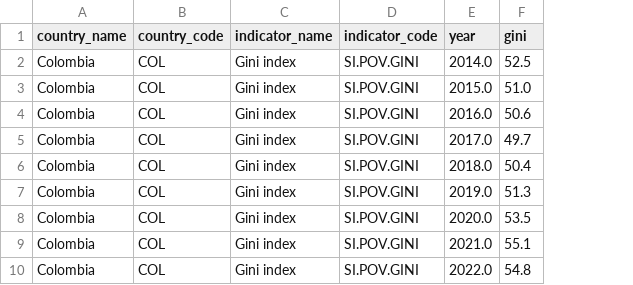
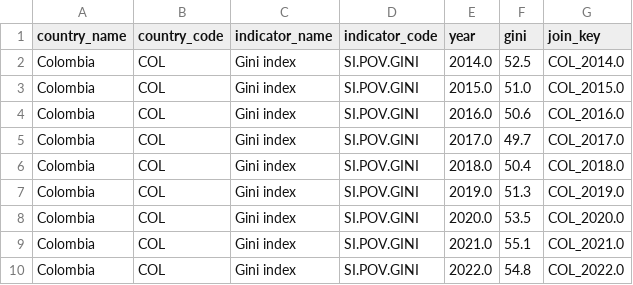
Before and after one commit to nicolasrojasv/nicolasrojasv.github.io, a CSV file: Project/data/country_gini_selected.csv, drawn as a sheet; only a part is shown; the diff names each change by its address in the sheet, - before the commit and + after, or states it on an @@ line.

Commit message:
Add files via upload

```diff
--- a/Project/data/country_gini_selected.csv
+++ b/Project/data/country_gini_selected.csv
+column G (join_key), rows 2-10: COL_2014.0 | COL_2015.0 | COL_2016.0 | COL_2017.0 | COL_2018.0 | COL_2019.0 | COL_2020.0 | COL_2021.0 | COL_2022.0
```
